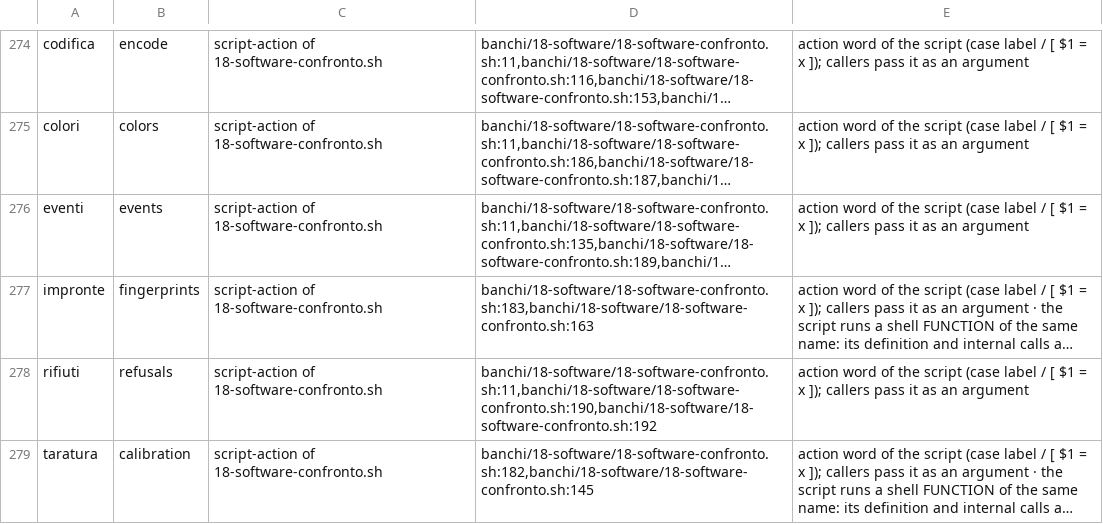
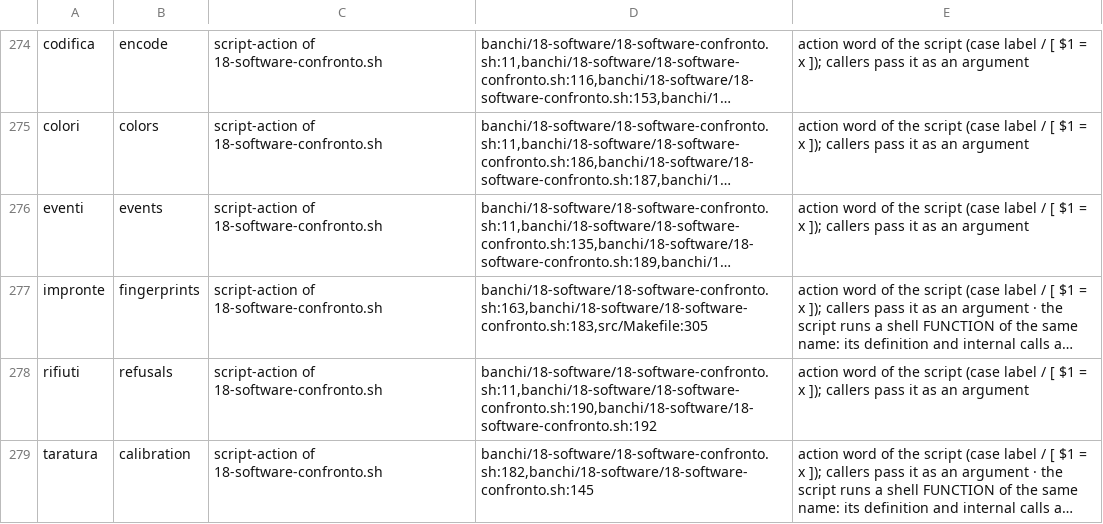
Before and after one commit to nic-fio/REMOTIX, a TSV file: english-migration/fase-b/comandi.tsv, drawn as a sheet; only a part is shown, gaps mark what is left out; long unchanged cells end in …; the diff names each change by its address in the sheet, - before the commit and + after, or states it on an @@ line.

```diff
--- a/english-migration/fase-b/comandi.tsv
+++ b/english-migration/fase-b/comandi.tsv
-D277: banchi/18-software/18-software-confronto.sh:183,banchi/18-software/18-software-confronto.sh:163
+D277: banchi/18-software/18-software-confronto.sh:163,banchi/18-software/18-software-confronto.sh:183,src/Makefile:305
```
Also changed, not shown: english-migration/fase-b/dati-banchi.tsv, english-migration/fase-b/disco.tsv, 3 other files.
